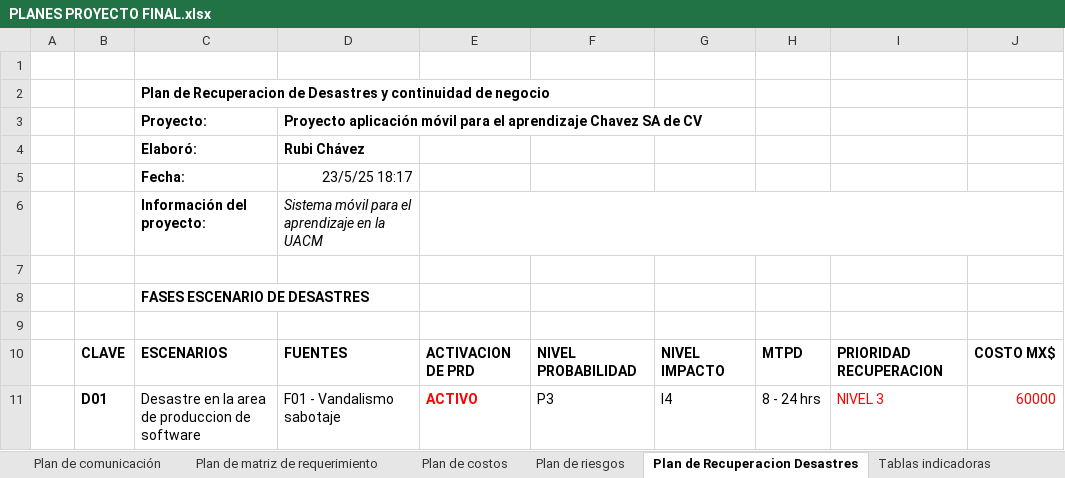
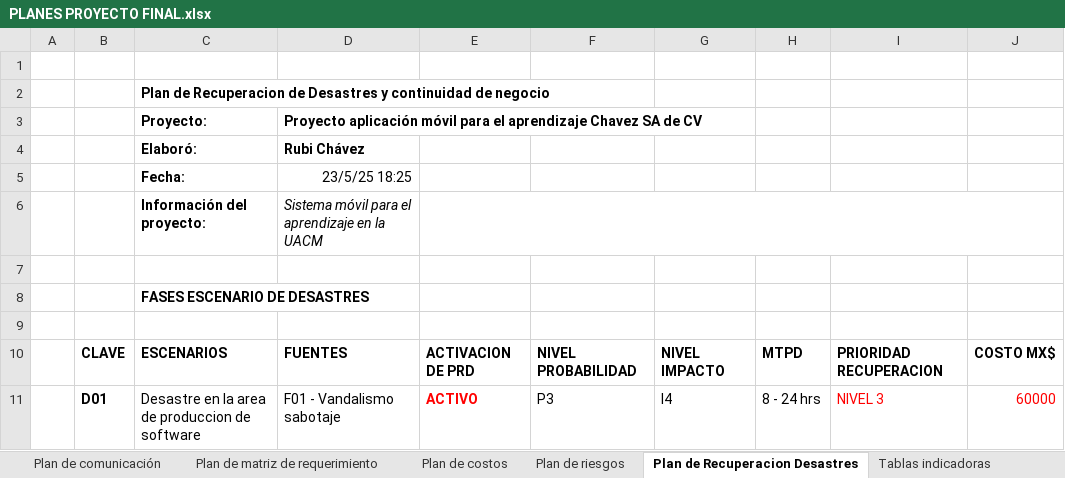
Before and after one commit to RubiChavez/ProyectoFinalAP1Chavez, an Excel workbook: PLANES PROYECTO FINAL.xlsx, sheet Plan de Recuperacion Desastres, drawn as a sheet; only a part is shown; values as stored, in another font and other column widths than the file's, no borders; the diff names each change by its address in the sheet, - before the commit and + after, or states it on an @@ line.

```diff
--- a/PLANES PROYECTO FINAL.xlsx (sheet Plan de Recuperacion Desastres)
+++ b/PLANES PROYECTO FINAL.xlsx (sheet Plan de Recuperacion Desastres)
-D5: 23/5/25 18:17
+D5: 23/5/25 18:25
```
Also changed, not shown: sheet Experiencia Visual, sheet Plan de riesgos, other sheet tabs, charts or pictures.
